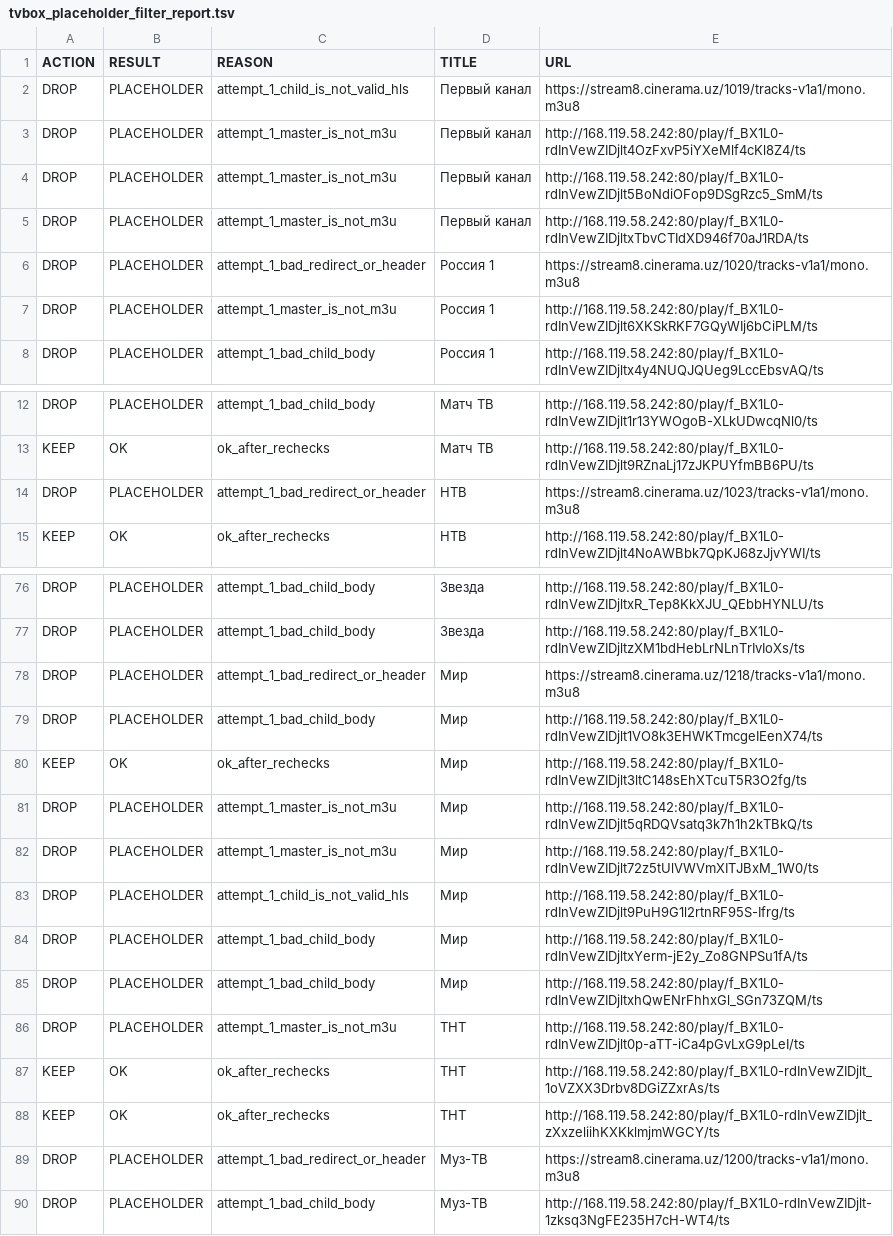
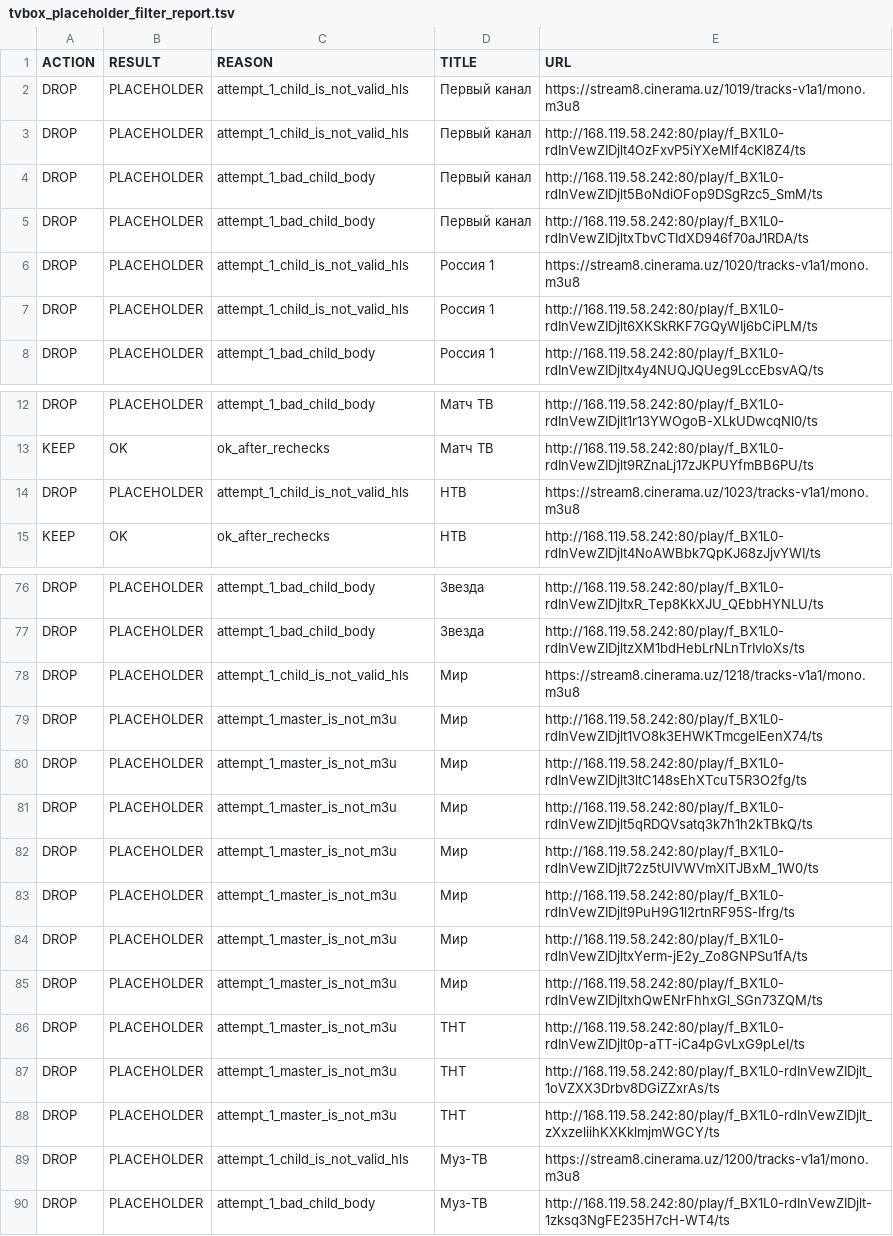
Before and after one commit to Commodo163/sys-cache-7c91, a TSV file: data/tvbox_placeholder_filter_report.tsv, drawn as a sheet; only a part is shown, gaps mark what is left out; the diff covers the shown part only.

Commit message:
Update data

```diff
--- a/data/tvbox_placeholder_filter_report.tsv
+++ b/data/tvbox_placeholder_filter_report.tsv
@@ -2,7 +2,7 @@ ACTION	RESULT	REASON	TITLE	URL
 DROP	PLACEHOLDER	attempt_1_child_is_not_valid_hls	Первый канал	https://stream8.cinerama.uz/1019/tracks-v1a1/mono.m3u8
-DROP	PLACEHOLDER	attempt_1_master_is_not_m3u	Первый канал	http://168.119.58.242:80/play/f_BX1L0-rdInVewZIDjlt4OzFxvP5iYXeMlf4cKl8Z4/ts
-DROP	PLACEHOLDER	attempt_1_master_is_not_m3u	Первый канал	http://168.119.58.242:80/play/f_BX1L0-rdInVewZIDjlt5BoNdiOFop9DSgRzc5_SmM/ts
-DROP	PLACEHOLDER	attempt_1_master_is_not_m3u	Первый канал	http://168.119.58.242:80/play/f_BX1L0-rdInVewZIDjltxTbvCTIdXD946f70aJ1RDA/ts
-DROP	PLACEHOLDER	attempt_1_bad_redirect_or_header	Россия 1	https://stream8.cinerama.uz/1020/tracks-v1a1/mono.m3u8
-DROP	PLACEHOLDER	attempt_1_master_is_not_m3u	Россия 1	http://168.119.58.242:80/play/f_BX1L0-rdInVewZIDjlt6XKSkRKF7GQyWIj6bCiPLM/ts
+DROP	PLACEHOLDER	attempt_1_child_is_not_valid_hls	Первый канал	http://168.119.58.242:80/play/f_BX1L0-rdInVewZIDjlt4OzFxvP5iYXeMlf4cKl8Z4/ts
+DROP	PLACEHOLDER	attempt_1_bad_child_body	Первый канал	http://168.119.58.242:80/play/f_BX1L0-rdInVewZIDjlt5BoNdiOFop9DSgRzc5_SmM/ts
+DROP	PLACEHOLDER	attempt_1_bad_child_body	Первый канал	http://168.119.58.242:80/play/f_BX1L0-rdInVewZIDjltxTbvCTIdXD946f70aJ1RDA/ts
+DROP	PLACEHOLDER	attempt_1_child_is_not_valid_hls	Россия 1	https://stream8.cinerama.uz/1020/tracks-v1a1/mono.m3u8
+DROP	PLACEHOLDER	attempt_1_child_is_not_valid_hls	Россия 1	http://168.119.58.242:80/play/f_BX1L0-rdInVewZIDjlt6XKSkRKF7GQyWIj6bCiPLM/ts
 DROP	PLACEHOLDER	attempt_1_bad_child_body	Россия 1	http://168.119.58.242:80/play/f_BX1L0-rdInVewZIDjltx4y4NUQJQUeg9LccEbsvAQ/ts
@@ -13,3 +13,3 @@ DROP	PLACEHOLDER	attempt_1_bad_child_body	Матч ТВ	http://168.119.58.242:80
 KEEP	OK	ok_after_rechecks	Матч ТВ	http://168.119.58.242:80/play/f_BX1L0-rdInVewZIDjlt9RZnaLj17zJKPUYfmBB6PU/ts
-DROP	PLACEHOLDER	attempt_1_bad_redirect_or_header	НТВ	https://stream8.cinerama.uz/1023/tracks-v1a1/mono.m3u8
+DROP	PLACEHOLDER	attempt_1_child_is_not_valid_hls	НТВ	https://stream8.cinerama.uz/1023/tracks-v1a1/mono.m3u8
 KEEP	OK	ok_after_rechecks	НТВ	http://168.119.58.242:80/play/f_BX1L0-rdInVewZIDjlt4NoAWBbk7QpKJ68zJjvYWI/ts
@@ -77,14 +77,14 @@ DROP	PLACEHOLDER	attempt_1_bad_child_body	Звезда	http://168.119.58.242:80/
 DROP	PLACEHOLDER	attempt_1_bad_child_body	Звезда	http://168.119.58.242:80/play/f_BX1L0-rdInVewZIDjltzXM1bdHebLrNLnTrIvIoXs/ts
-DROP	PLACEHOLDER	attempt_1_bad_redirect_or_header	Мир	https://stream8.cinerama.uz/1218/tracks-v1a1/mono.m3u8
-DROP	PLACEHOLDER	attempt_1_bad_child_body	Мир	http://168.119.58.242:80/play/f_BX1L0-rdInVewZIDjlt1VO8k3EHWKTmcgeIEenX74/ts
-KEEP	OK	ok_after_rechecks	Мир	http://168.119.58.242:80/play/f_BX1L0-rdInVewZIDjlt3ltC148sEhXTcuT5R3O2fg/ts
+DROP	PLACEHOLDER	attempt_1_child_is_not_valid_hls	Мир	https://stream8.cinerama.uz/1218/tracks-v1a1/mono.m3u8
+DROP	PLACEHOLDER	attempt_1_master_is_not_m3u	Мир	http://168.119.58.242:80/play/f_BX1L0-rdInVewZIDjlt1VO8k3EHWKTmcgeIEenX74/ts
+DROP	PLACEHOLDER	attempt_1_master_is_not_m3u	Мир	http://168.119.58.242:80/play/f_BX1L0-rdInVewZIDjlt3ltC148sEhXTcuT5R3O2fg/ts
 DROP	PLACEHOLDER	attempt_1_master_is_not_m3u	Мир	http://168.119.58.242:80/play/f_BX1L0-rdInVewZIDjlt5qRDQVsatq3k7h1h2kTBkQ/ts
 DROP	PLACEHOLDER	attempt_1_master_is_not_m3u	Мир	http://168.119.58.242:80/play/f_BX1L0-rdInVewZIDjlt72z5tUlVWVmXITJBxM_1W0/ts
-DROP	PLACEHOLDER	attempt_1_child_is_not_valid_hls	Мир	http://168.119.58.242:80/play/f_BX1L0-rdInVewZIDjlt9PuH9G1l2rtnRF95S-Ifrg/ts
-DROP	PLACEHOLDER	attempt_1_bad_child_body	Мир	http://168.119.58.242:80/play/f_BX1L0-rdInVewZIDjltxYerm-jE2y_Zo8GNPSu1fA/ts
-DROP	PLACEHOLDER	attempt_1_bad_child_body	Мир	http://168.119.58.242:80/play/f_BX1L0-rdInVewZIDjltxhQwENrFhhxGl_SGn73ZQM/ts
+DROP	PLACEHOLDER	attempt_1_master_is_not_m3u	Мир	http://168.119.58.242:80/play/f_BX1L0-rdInVewZIDjlt9PuH9G1l2rtnRF95S-Ifrg/ts
+DROP	PLACEHOLDER	attempt_1_master_is_not_m3u	Мир	http://168.119.58.242:80/play/f_BX1L0-rdInVewZIDjltxYerm-jE2y_Zo8GNPSu1fA/ts
+DROP	PLACEHOLDER	attempt_1_master_is_not_m3u	Мир	http://168.119.58.242:80/play/f_BX1L0-rdInVewZIDjltxhQwENrFhhxGl_SGn73ZQM/ts
 DROP	PLACEHOLDER	attempt_1_master_is_not_m3u	ТНТ	http://168.119.58.242:80/play/f_BX1L0-rdInVewZIDjlt0p-aTT-iCa4pGvLxG9pLeI/ts
-KEEP	OK	ok_after_rechecks	ТНТ	http://168.119.58.242:80/play/f_BX1L0-rdInVewZIDjlt_1oVZXX3Drbv8DGiZZxrAs/ts
-KEEP	OK	ok_after_rechecks	ТНТ	http://168.119.58.242:80/play/f_BX1L0-rdInVewZIDjlt_zXxzeliihKXKklmjmWGCY/ts
-DROP	PLACEHOLDER	attempt_1_bad_redirect_or_header	Муз-ТВ	https://stream8.cinerama.uz/1200/tracks-v1a1/mono.m3u8
+DROP	PLACEHOLDER	attempt_1_master_is_not_m3u	ТНТ	http://168.119.58.242:80/play/f_BX1L0-rdInVewZIDjlt_1oVZXX3Drbv8DGiZZxrAs/ts
+DROP	PLACEHOLDER	attempt_1_master_is_not_m3u	ТНТ	http://168.119.58.242:80/play/f_BX1L0-rdInVewZIDjlt_zXxzeliihKXKklmjmWGCY/ts
+DROP	PLACEHOLDER	attempt_1_child_is_not_valid_hls	Муз-ТВ	https://stream8.cinerama.uz/1200/tracks-v1a1/mono.m3u8
 DROP	PLACEHOLDER	attempt_1_bad_child_body	Муз-ТВ	http://168.119.58.242:80/play/f_BX1L0-rdInVewZIDjlt-1zksq3NgFE235H7cH-WT4/ts
```
Also changed, not shown: 2 added rows, 2 removed rows and 30 edited cells elsewhere in this file, 7 other files.
